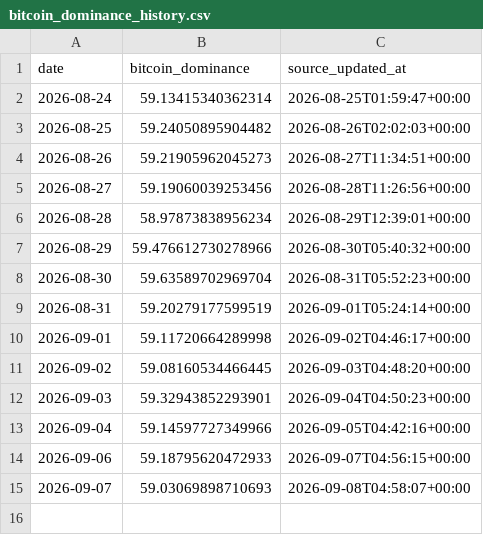
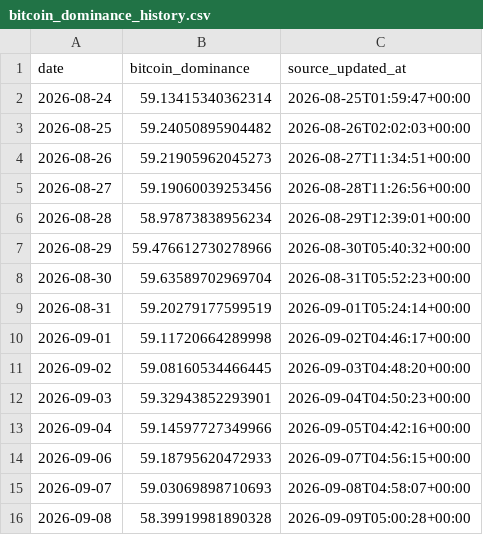
Before and after one commit to SecretSatoshis/Bitcoin-Report-Library, a CSV file: csv/bitcoin_dominance_history.csv, drawn as a sheet.

```diff
--- a/csv/bitcoin_dominance_history.csv
+++ b/csv/bitcoin_dominance_history.csv
@@ -15 +15,2 @@ date,bitcoin_dominance,source_updated_at
 2026-09-07,59.03069898710693,2026-09-08T04:58:07+00:00
+2026-09-08,58.39919981890328,2026-09-09T05:00:28+00:00
```
Also changed, not shown: csv/cycle_low_data.csv, csv/drawdown_data.csv, 26 other files.
